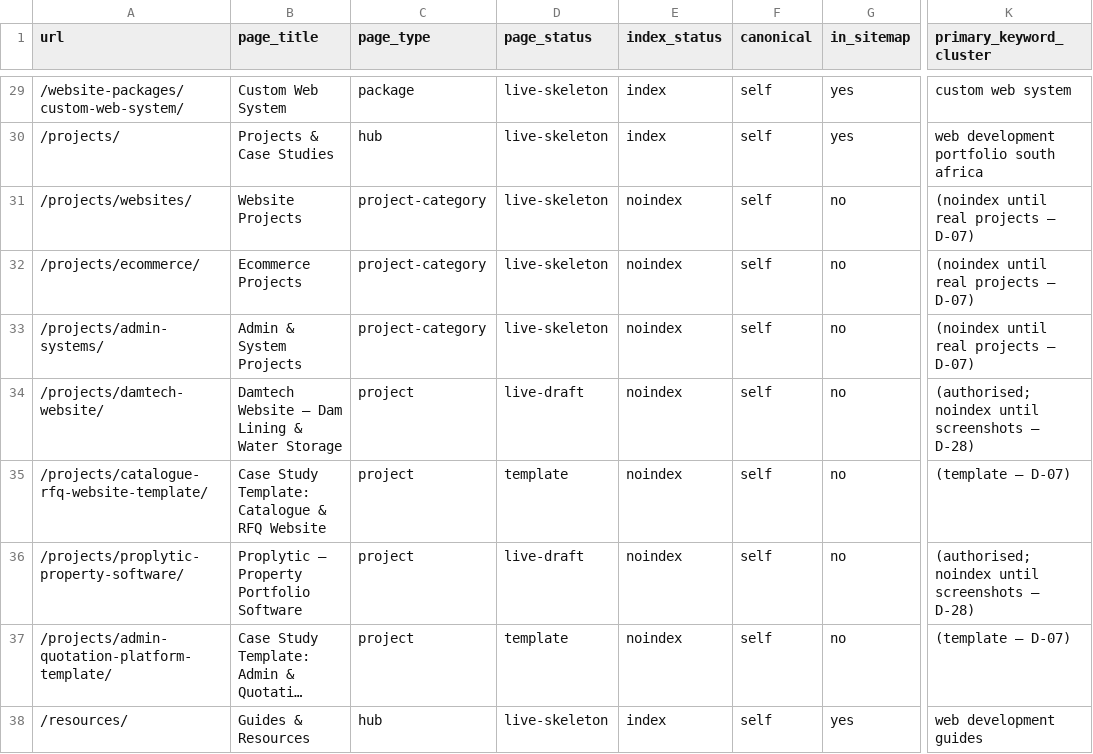
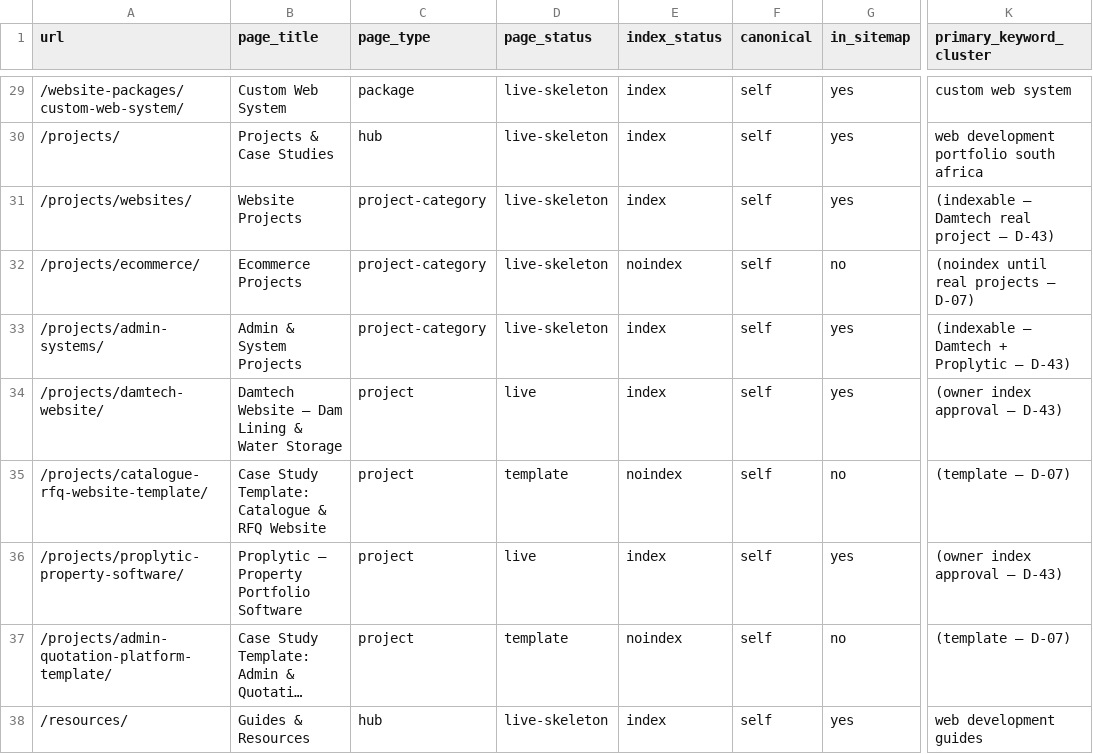
Before and after one commit to tiaandelange/seo-web-agency-platform, a CSV file: docs/architecture/URL-REGISTER.csv, drawn as a sheet; only a part is shown, gaps mark what is left out; long unchanged cells end in …; the diff names each change by its address in the sheet, - before the commit and + after, or states it on an @@ line.

```diff
--- a/docs/architecture/URL-REGISTER.csv
+++ b/docs/architecture/URL-REGISTER.csv
-E31 (index_status): noindex
+E31 (index_status): index
-G31 (in_sitemap): no
+G31 (in_sitemap): yes
-K31 (primary_keyword_cluster): (noindex until real projects — D-07)
+K31 (primary_keyword_cluster): (indexable — Damtech real project — D-43)
-E33:E34 (index_status): noindex
+E33:E34 (index_status): index
-G33:G34 (in_sitemap): no
+G33:G34 (in_sitemap): yes
-K33 (primary_keyword_cluster): (noindex until real projects — D-07)
+K33 (primary_keyword_cluster): (indexable — Damtech + Proplytic — D-43)
-D34 (page_status): live-draft
+D34 (page_status): live
-K34 (primary_keyword_cluster): (authorised; noindex until screenshots — D-28)
+K34 (primary_keyword_cluster): (owner index approval — D-43)
-D36 (page_status): live-draft
+D36 (page_status): live
-E36 (index_status): noindex
+E36 (index_status): index
-G36 (in_sitemap): no
+G36 (in_sitemap): yes
-K36 (primary_keyword_cluster): (authorised; noindex until screenshots — D-28)
+K36 (primary_keyword_cluster): (owner index approval — D-43)
```
Also changed, not shown: 11 other files.
